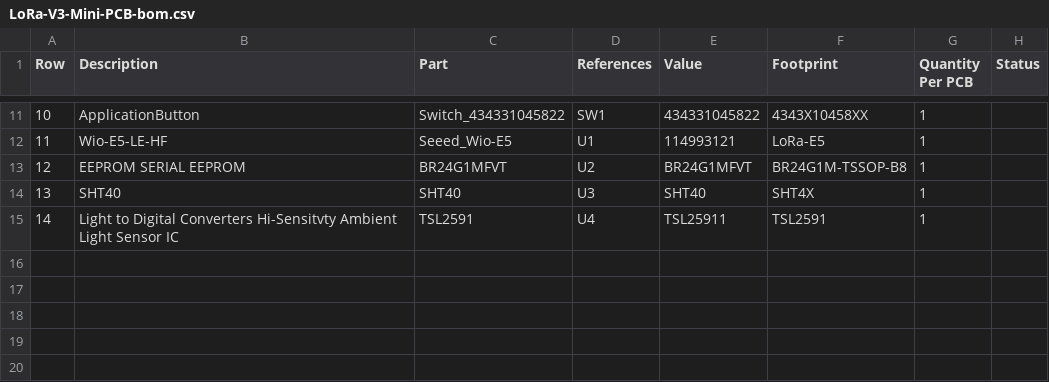
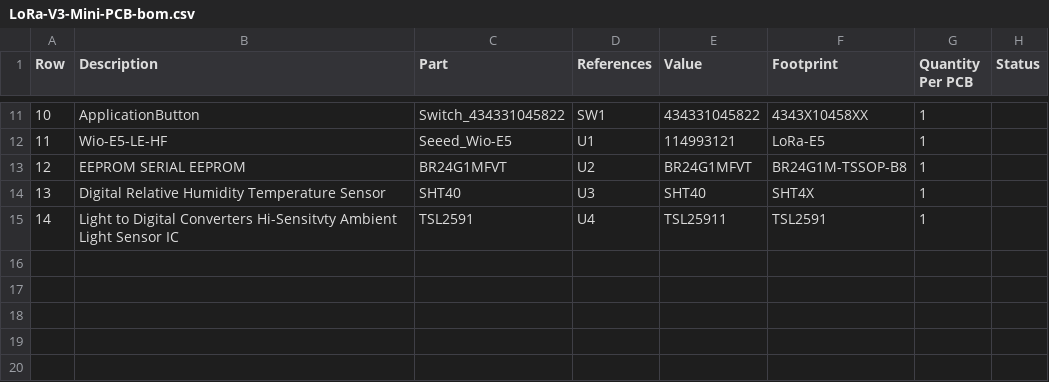
Before and after one commit to Strooom/LoRa-V3-Mini-PCB, a CSV file: outputs/bom/LoRa-V3-Mini-PCB-bom.csv, drawn as a sheet; only a part is shown, gaps mark what is left out; the diff names each change by its address in the sheet, - before the commit and + after, or states it on an @@ line.

```diff
--- a/outputs/bom/LoRa-V3-Mini-PCB-bom.csv
+++ b/outputs/bom/LoRa-V3-Mini-PCB-bom.csv
-B14 (Description): SHT40
+B14 (Description): Digital Relative Humidity Temperature Sensor
```
Also changed, not shown: 12 other files.
